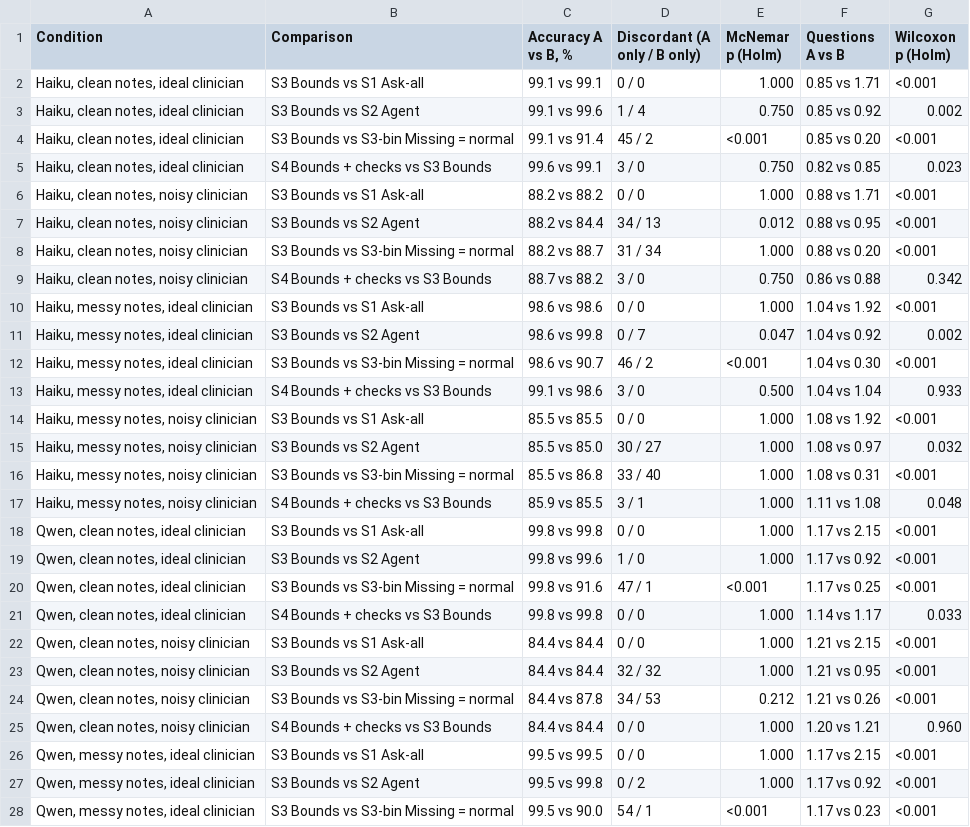
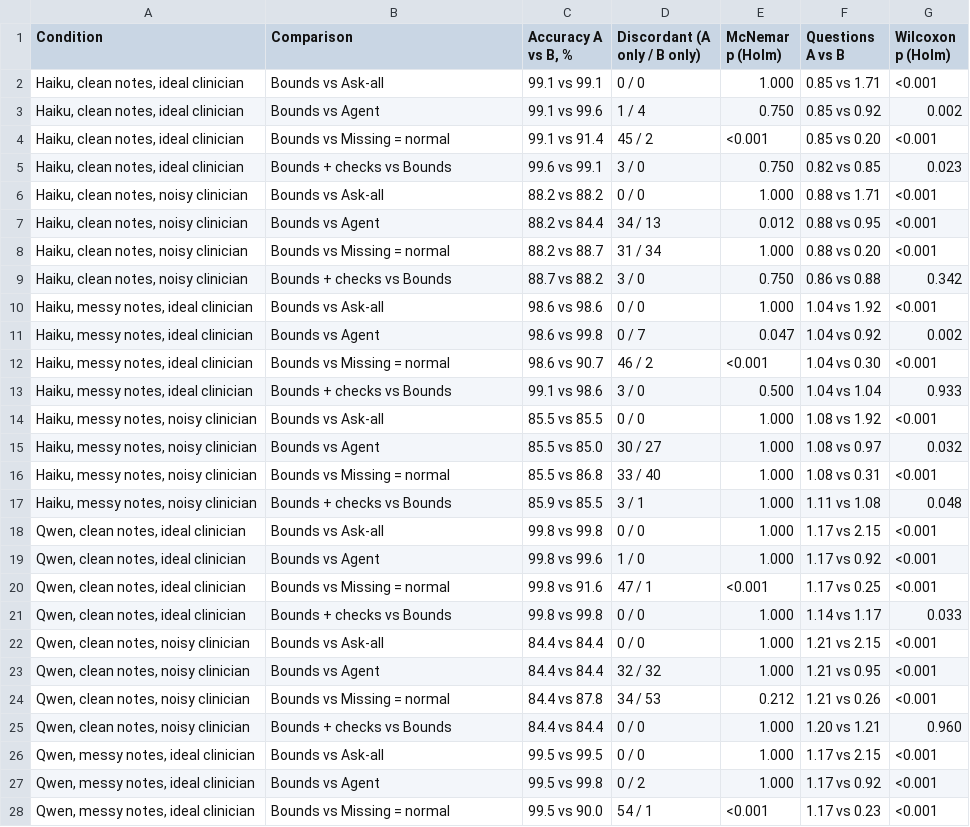
Before and after one commit to nicoveraz/calc-bounds, a CSV file: paper/tables/table5_comparisons_paired559.csv, drawn as a sheet; only a part is shown; the diff covers the shown part only; the diff names each change by its address in the sheet, - before the commit and + after, or states it on an @@ line.

```diff
--- a/paper/tables/table5_comparisons_paired559.csv
+++ b/paper/tables/table5_comparisons_paired559.csv
-B2 (Comparison): S3 Bounds vs S1 Ask-all
+B2 (Comparison): Bounds vs Ask-all
-B3 (Comparison): S3 Bounds vs S2 Agent
+B3 (Comparison): Bounds vs Agent
-B4 (Comparison): S3 Bounds vs S3-bin Missing = normal
+B4 (Comparison): Bounds vs Missing = normal
-B5 (Comparison): S4 Bounds + checks vs S3 Bounds
+B5 (Comparison): Bounds + checks vs Bounds
-B6 (Comparison): S3 Bounds vs S1 Ask-all
+B6 (Comparison): Bounds vs Ask-all
-B7 (Comparison): S3 Bounds vs S2 Agent
+B7 (Comparison): Bounds vs Agent
-B8 (Comparison): S3 Bounds vs S3-bin Missing = normal
+B8 (Comparison): Bounds vs Missing = normal
-B9 (Comparison): S4 Bounds + checks vs S3 Bounds
+B9 (Comparison): Bounds + checks vs Bounds
-B10 (Comparison): S3 Bounds vs S1 Ask-all
+B10 (Comparison): Bounds vs Ask-all
-B11 (Comparison): S3 Bounds vs S2 Agent
+B11 (Comparison): Bounds vs Agent
-B12 (Comparison): S3 Bounds vs S3-bin Missing = normal
+B12 (Comparison): Bounds vs Missing = normal
-B13 (Comparison): S4 Bounds + checks vs S3 Bounds
+B13 (Comparison): Bounds + checks vs Bounds
-B14 (Comparison): S3 Bounds vs S1 Ask-all
+B14 (Comparison): Bounds vs Ask-all
-B15 (Comparison): S3 Bounds vs S2 Agent
+B15 (Comparison): Bounds vs Agent
-B16 (Comparison): S3 Bounds vs S3-bin Missing = normal
+B16 (Comparison): Bounds vs Missing = normal
-B17 (Comparison): S4 Bounds + checks vs S3 Bounds
+B17 (Comparison): Bounds + checks vs Bounds
-B18 (Comparison): S3 Bounds vs S1 Ask-all
+B18 (Comparison): Bounds vs Ask-all
-B19 (Comparison): S3 Bounds vs S2 Agent
+B19 (Comparison): Bounds vs Agent
-B20 (Comparison): S3 Bounds vs S3-bin Missing = normal
+B20 (Comparison): Bounds vs Missing = normal
-B21 (Comparison): S4 Bounds + checks vs S3 Bounds
+B21 (Comparison): Bounds + checks vs Bounds
-B22 (Comparison): S3 Bounds vs S1 Ask-all
+B22 (Comparison): Bounds vs Ask-all
-B23 (Comparison): S3 Bounds vs S2 Agent
+B23 (Comparison): Bounds vs Agent
-B24 (Comparison): S3 Bounds vs S3-bin Missing = normal
+B24 (Comparison): Bounds vs Missing = normal
-B25 (Comparison): S4 Bounds + checks vs S3 Bounds
+B25 (Comparison): Bounds + checks vs Bounds
-B26 (Comparison): S3 Bounds vs S1 Ask-all
+B26 (Comparison): Bounds vs Ask-all
-B27 (Comparison): S3 Bounds vs S2 Agent
+B27 (Comparison): Bounds vs Agent
-B28 (Comparison): S3 Bounds vs S3-bin Missing = normal
+B28 (Comparison): Bounds vs Missing = normal
```
Also changed, not shown: 5 edited cells elsewhere in this file, paper/tables/s10_implausible_sensitivity.csv, paper/tables/table2_compact.csv, 30 other files.
